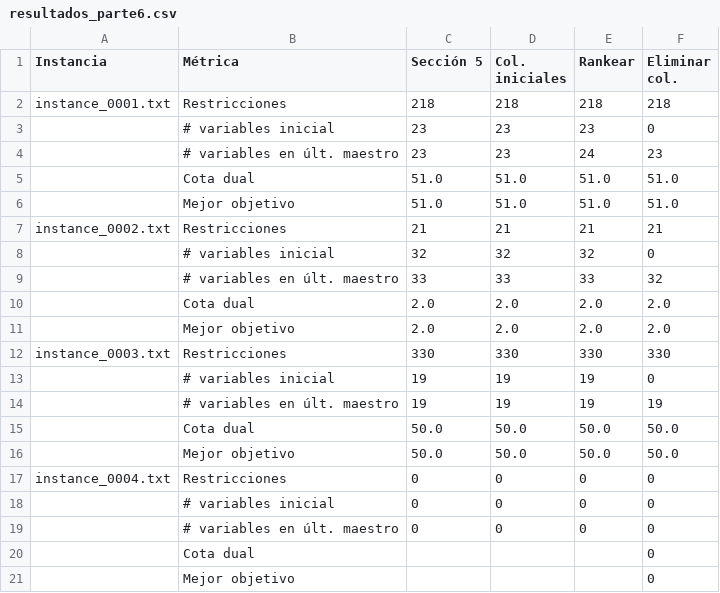
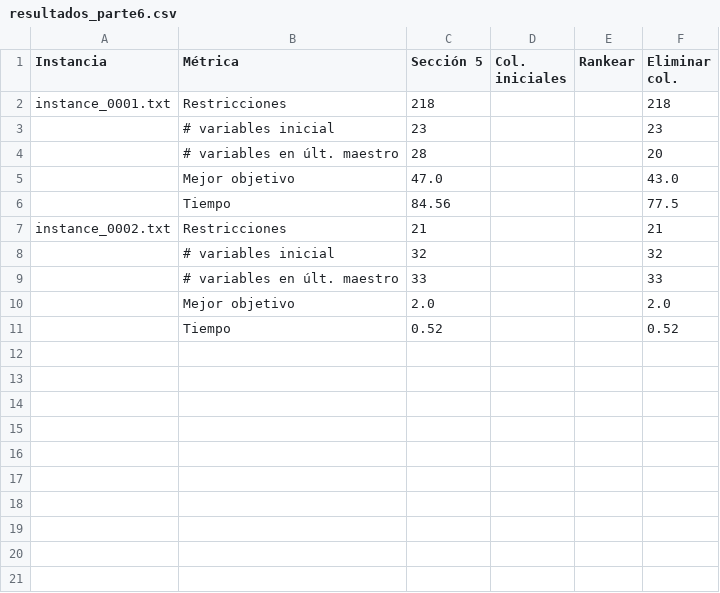
Before and after one commit to myo-ungs/trabajo-practico, a CSV file: parte6/resultados_parte6.csv, drawn as a sheet.

Commit message:
parte 6, eliminar columnas(medio pelo)

```diff
--- a/parte6/resultados_parte6.csv
+++ b/parte6/resultados_parte6.csv
@@ -1,21 +1,11 @@
 Instancia;Métrica;Sección 5;Col. iniciales;Rankear;Eliminar col.
-instance_0001.txt;Restricciones;218;218;218;218
-;# variables inicial;23;23;23;0
-;# variables en últ. maestro;23;23;24;23
-;Cota dual;51.0;51.0;51.0;51.0
-;Mejor objetivo;51.0;51.0;51.0;51.0
-instance_0002.txt;Restricciones;21;21;21;21
-;# variables inicial;32;32;32;0
-;# variables en últ. maestro;33;33;33;32
-;Cota dual;2.0;2.0;2.0;2.0
-;Mejor objetivo;2.0;2.0;2.0;2.0
-instance_0003.txt;Restricciones;330;330;330;330
-;# variables inicial;19;19;19;0
-;# variables en últ. maestro;19;19;19;19
-;Cota dual;50.0;50.0;50.0;50.0
-;Mejor objetivo;50.0;50.0;50.0;50.0
-instance_0004.txt;Restricciones;0;0;0;0
-;# variables inicial;0;0;0;0
-;# variables en últ. maestro;0;0;0;0
-;Cota dual;;;;0
-;Mejor objetivo;;;;0
+instance_0001.txt;Restricciones;218;;;218
+;# variables inicial;23;;;23
+;# variables en últ. maestro;28;;;20
+;Mejor objetivo;47.0;;;43.0
+;Tiempo;84.56;;;77.5
+instance_0002.txt;Restricciones;21;;;21
+;# variables inicial;32;;;32
+;# variables en últ. maestro;33;;;33
+;Mejor objetivo;2.0;;;2.0
+;Tiempo;0.52;;;0.52
```
Also changed, not shown: 5 other files.
